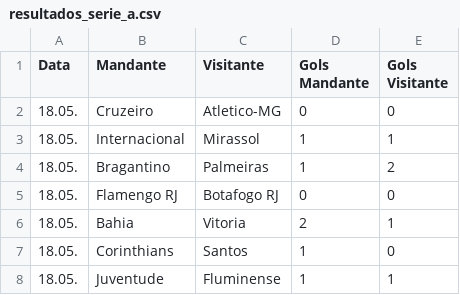
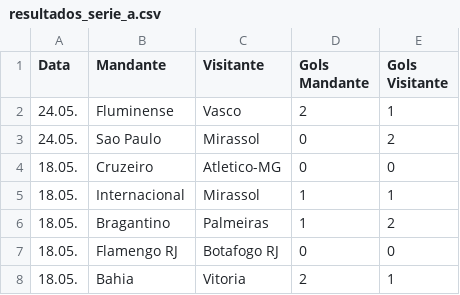
Before and after one commit to tlvzz/campeonato-brasileiro, a CSV file: resultados_serie_a.csv, drawn as a sheet; only a part is shown; the shorter side is filled out with more unchanged rows; the diff names each change by its address in the sheet, - before the commit and + after, or states it on an @@ line.

```diff
--- a/resultados_serie_a.csv
+++ b/resultados_serie_a.csv
+row 2: 24.05. | Fluminense | Vasco | 2 | 1
+row 3: 24.05. | Sao Paulo | Mirassol | 0 | 2
```
Also changed, not shown: classificacao_serie_a.csv, 1 other file.
